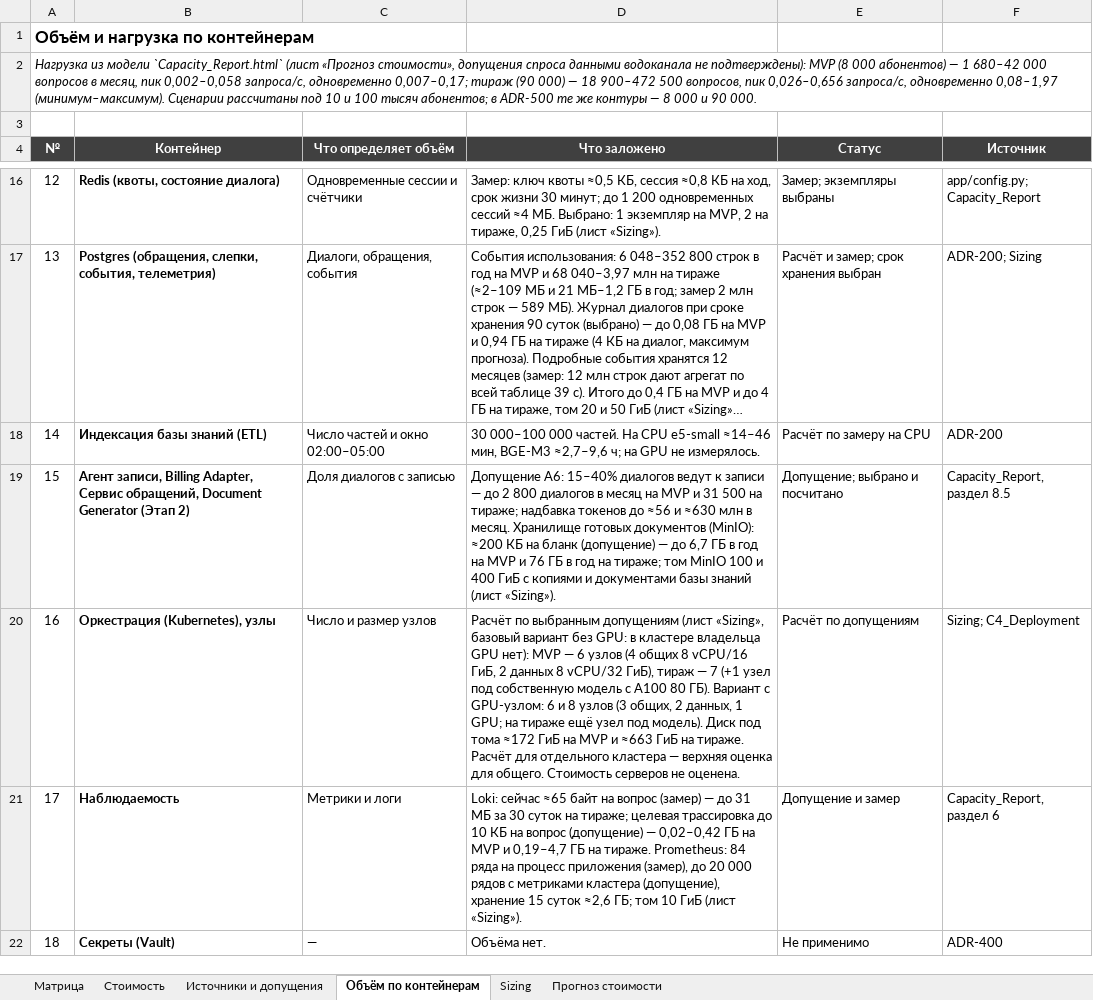
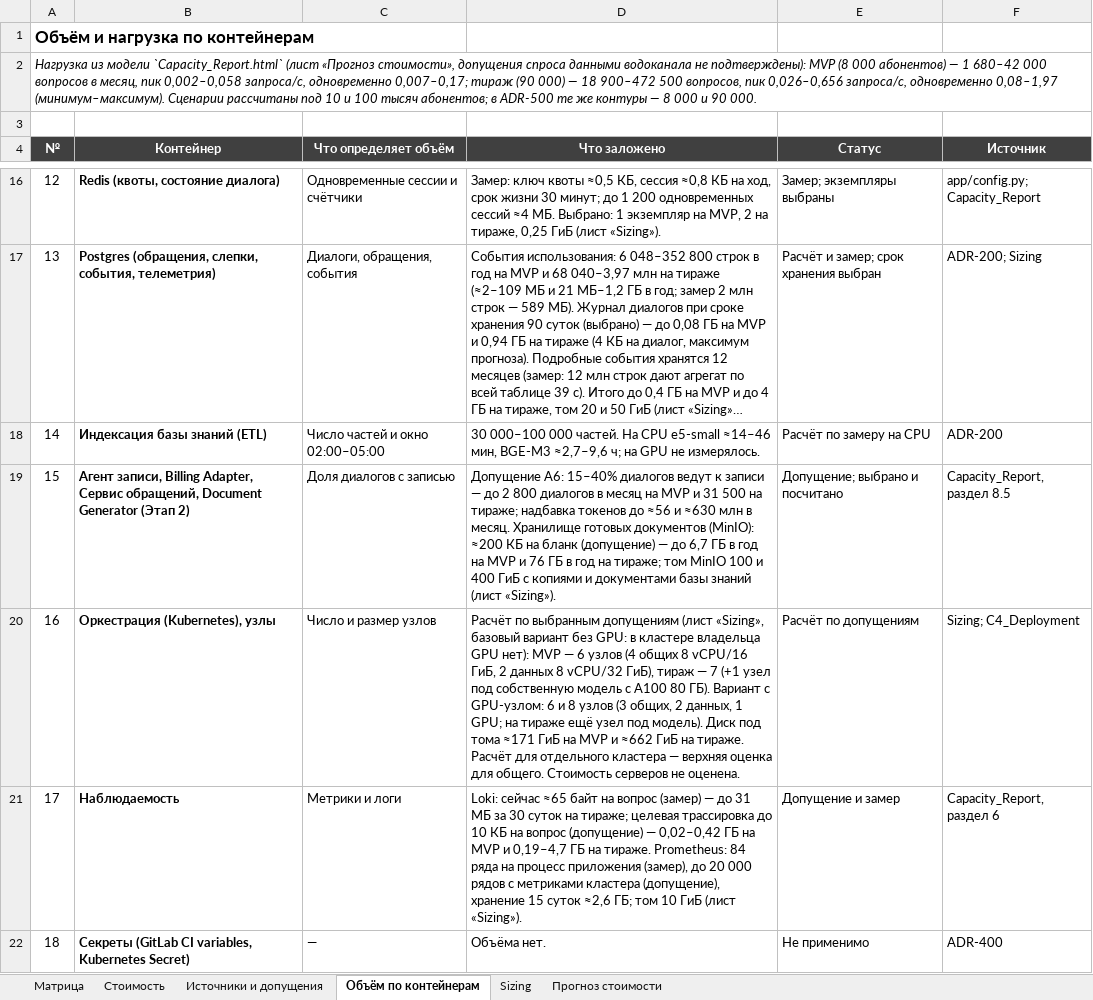
Before and after one commit to barinoff1989/vodokanal-assistant, an Excel workbook: AI_docs/Tech_Stack_Matrix.xlsx, sheet Объём по контейнерам, drawn as a sheet; only a part is shown, gaps mark what is left out; long unchanged cells end in …; values as stored, in another font and other column widths than the file's, no borders; the diff names each change by its address in the sheet, - before the commit and + after, or states it on an @@ line.

```diff
--- a/AI_docs/Tech_Stack_Matrix.xlsx (sheet Объём по контейнерам)
+++ b/AI_docs/Tech_Stack_Matrix.xlsx (sheet Объём по контейнерам)
-D20 (Что заложено): …под тома ≈172 ГиБ на MVP и ≈663 ГиБ на…
+D20 (Что заложено): …под тома ≈171 ГиБ на MVP и ≈662 ГиБ на…
-B22 (Контейнер): Секреты (Vault)
+B22 (Контейнер): Секреты (GitLab CI variables, Kubernetes Secret)
```
Also changed, not shown: sheet Sizing, sheet Матрица, 9 other files.
